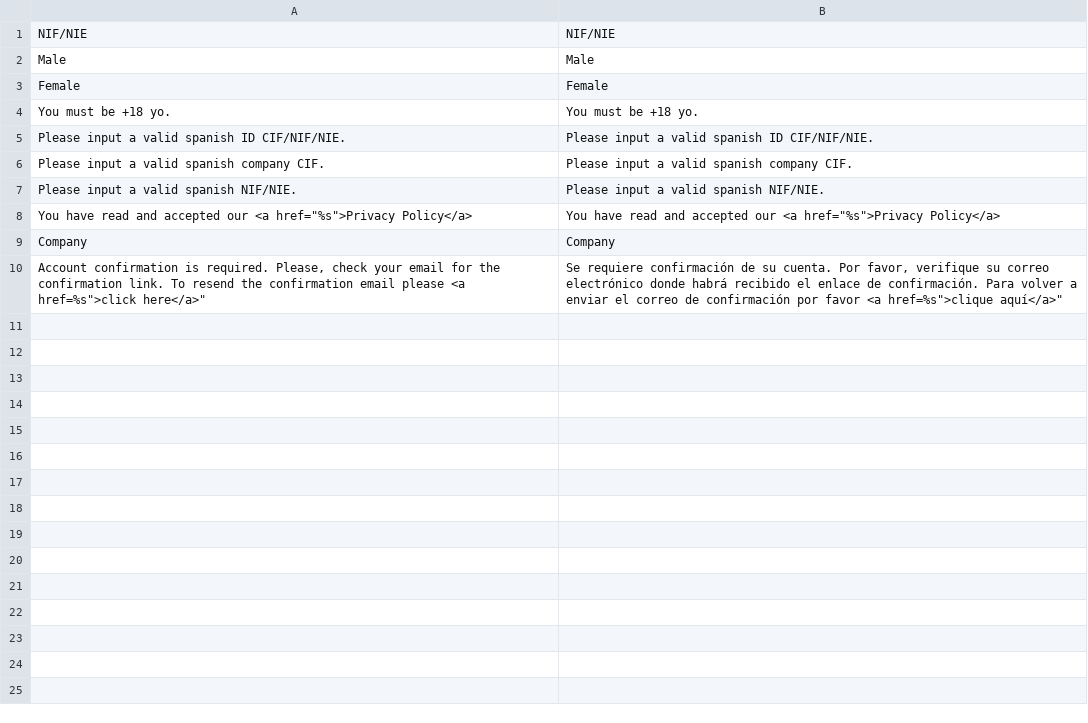
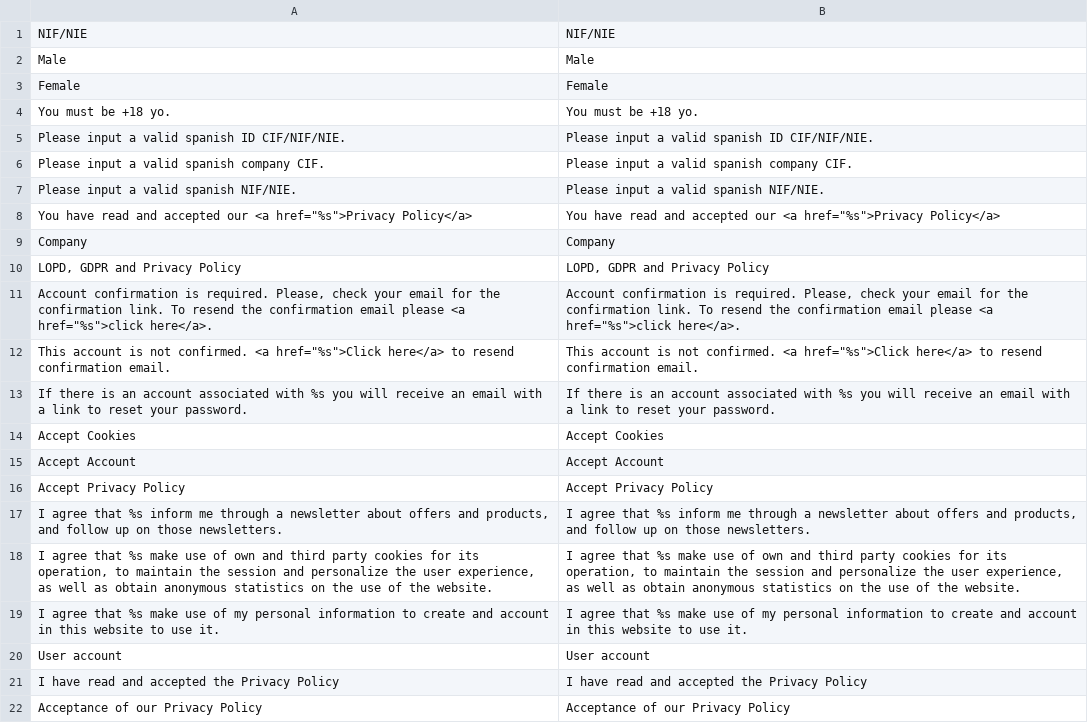
Before and after one commit to losreservas1811/botiga, a CSV file: src/app/locale/en_US/Losreservas1811_Customer.csv, drawn as a sheet.

```diff
--- a/src/app/locale/en_US/Losreservas1811_Customer.csv
+++ b/src/app/locale/en_US/Losreservas1811_Customer.csv
@@ -9,2 +9,14 @@
 "Company","Company"
-"Account confirmation is required. Please, check your email for the confirmation link. To resend the confirmation email please <a href="%s">click here</a>","Se requiere confirmación de su cuenta. Por favor, verifique su correo electrónico donde habrá recibido el enlace de confirmación. Para volver a enviar el correo de confirmación por favor <a href="%s">clique aquí</a>"
+"LOPD, GDPR and Privacy Policy","LOPD, GDPR and Privacy Policy"
+"Account confirmation is required. Please, check your email for the confirmation link. To resend the confirmation email please <a href=""%s"">click here</a>.","Account confirmation is required. Please, check your email for the confirmation link. To resend the confirmation email please <a href=""%s"">click here</a>."
+"This account is not confirmed. <a href=""%s"">Click here</a> to resend confirmation email.","This account is not confirmed. <a href=""%s"">Click here</a> to resend confirmation email."
+"If there is an account associated with %s you will receive an email with a link to reset your password.","If there is an account associated with %s you will receive an email with a link to reset your password."
+"Accept Cookies","Accept Cookies"
+"Accept Account","Accept Account"
+"Accept Privacy Policy","Accept Privacy Policy"
+"I agree that %s inform me through a newsletter about offers and products, and follow up on those newsletters.","I agree that %s inform me through a newsletter about offers and products, and follow up on those newsletters."
+"I agree that %s make use of own and third party cookies for its operation, to maintain the session and personalize the user experience, as well as obtain anonymous statistics on the use of the website.","I agree that %s make use of own and third party cookies for its operation, to maintain the session and personalize the user experience, as well as obtain anonymous statistics on the use of the website."
+"I agree that %s make use of my personal information to create and account in this website to use it.","I agree that %s make use of my personal information to create and account in this website to use it."
+"User account","User account"
+"I have read and accepted the Privacy Policy","I have read and accepted the Privacy Policy"
+"Acceptance of our Privacy Policy","Acceptance of our Privacy Policy"
```
Also changed, not shown: src/app/locale/es_ES/Losreservas1811_Customer.csv, src/app/locale/es_ES/Mage_Wishlist.csv, 7 other files.
